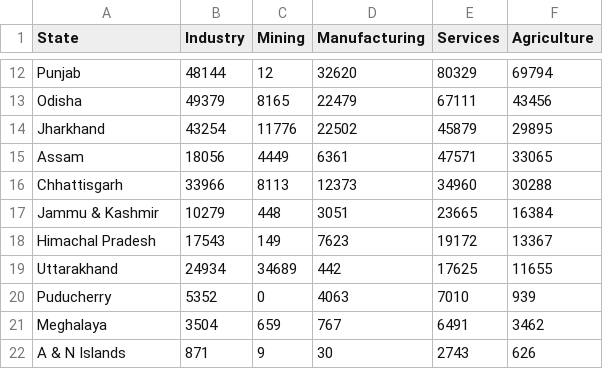
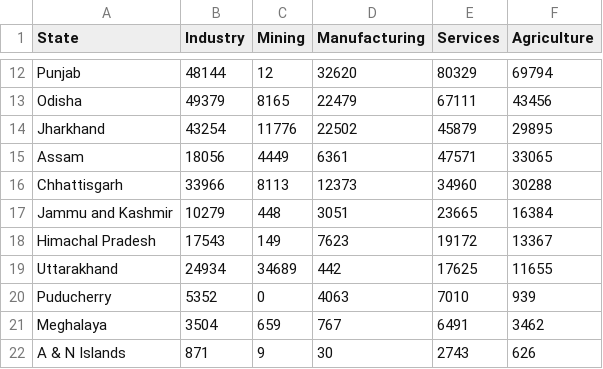
Before and after one commit to gtklr/weblab, a CSV file: statewiseGDP_dist.csv, drawn as a sheet; only a part is shown, gaps mark what is left out.

Commit message:
Update statewiseGDP_dist.csv

```diff
--- a/statewiseGDP_dist.csv
+++ b/statewiseGDP_dist.csv
@@ -16,3 +16,3 @@ Assam,18056,4449,6361,47571,33065
 Chhattisgarh,33966,8113,12373,34960,30288
-Jammu & Kashmir,10279,448,3051,23665,16384
+Jammu and Kashmir,10279,448,3051,23665,16384
 Himachal Pradesh,17543,149,7623,19172,13367
```
